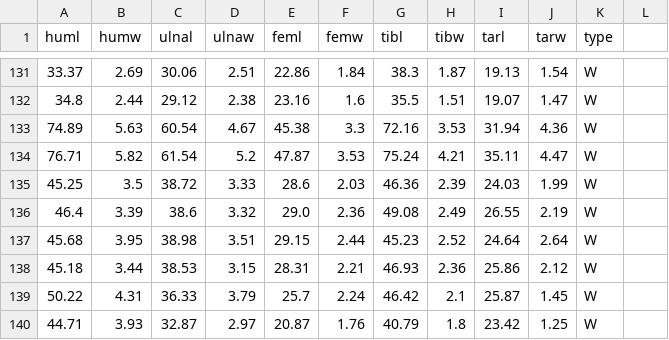
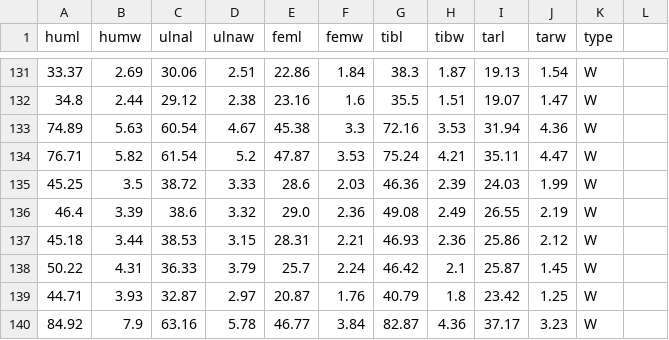
Before and after one commit to Shirinii/classification, a CSV file: bird(1).csv, drawn as a sheet; only a part is shown, gaps mark what is left out; the shorter side is filled out with more unchanged rows; the diff names each change by its address in the sheet, - before the commit and + after, or states it on an @@ line.

Commit message:
Update bird(1).csv

```diff
--- a/bird(1).csv
+++ b/bird(1).csv
-row 137: 45.68 | 3.95 | 38.98 | 3.51 | 29.15 | 2.44 | 45.23 | 2.52 | 24.64 | 2.64 | W
```
